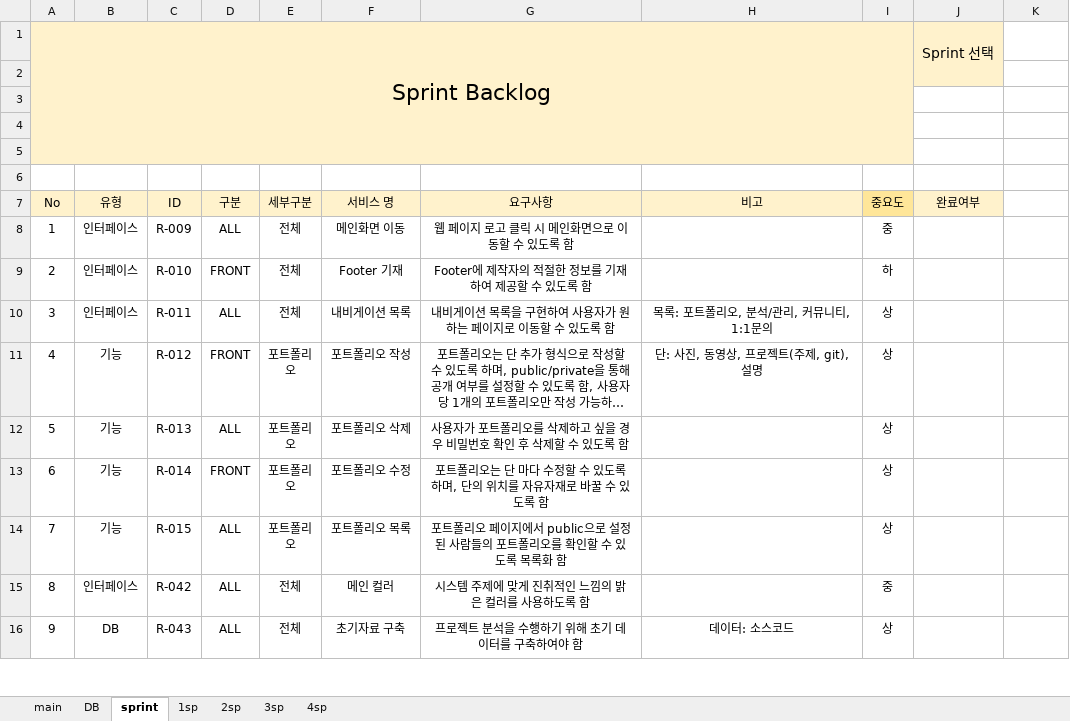
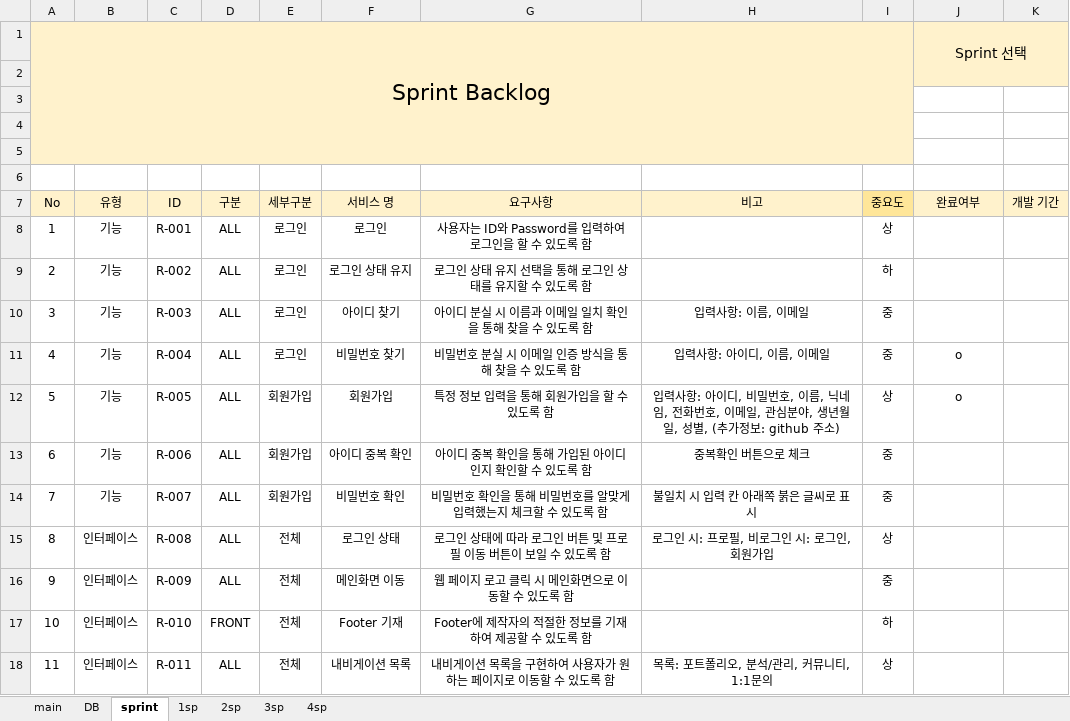
Before and after one commit to kpuce2022CD/Centum, an Excel workbook: document/요구사항 정의서.xlsm, sheet sprint, drawn as a sheet; only a part is shown; the shorter side is filled out with more unchanged rows; long unchanged cells end in …; values as stored, in another font and other column widths than the file's, no borders; charts and pictures not drawn; removed rows and columns are numbered as before the commit, all else as after; the diff names each change by its address in the sheet, - before the commit and + after, or states it on an @@ line.

```diff
--- a/document/요구사항 정의서.xlsm (sheet sprint)
+++ b/document/요구사항 정의서.xlsm (sheet sprint)
-J1:J2 merged
+J1:K2 merged
-K1:K2 fill: none
+K1:K2 fill: #FFF2CC
-K7: (empty)
+K7: 개발 기간
-K7 fill: none
+K7 fill: #FFF2CC
+row 8: 1 | 기능 | R-001 | ALL | 로그인 | 로그인 | 사용자는 ID와 Password를 입력하여 로그인을 할 수 있도록 함 |  | 상
+row 9: 2 | 기능 | R-002 | ALL | 로그인 | 로그인 상태 유지 | 로그인 상태 유지 선택을 통해 로그인 상태를 유지할 수 있도록 함 |  | 하
+row 10: 3 | 기능 | R-003 | ALL | 로그인 | 아이디 찾기 | 아이디 분실 시 이름과 이메일 일치 확인을 통해 찾을 수 있도록 함 | 입력사항: 이름, 이메일 | 중
+row 11: 4 | 기능 | R-004 | ALL | 로그인 | 비밀번호 찾기 | 비밀번호 분실 시 이메일 인증 방식을 통해 찾을 수 있도록 함 | 입력사항: 아이디, 이름, 이메일 | 중 | o
+row 12: 5 | 기능 | R-005 | ALL | 회원가입 | 회원가입 | 특정 정보 입력을 통해 회원가입을 할 수 있도록 함 | 입력사항: 아이디, 비밀번호, 이름, 닉네임, 전화번호, 이메일, 관심분야, 생년월일, 성별, (추가정보: github 주소) | 상 | o
+row 13: 6 | 기능 | R-006 | ALL | 회원가입 | 아이디 중복 확인 | 아이디 중복 확인을 통해 가입된 아이디인지 확인할 수 있도록 함 | 중복확인 버튼으로 체크 | 중
+row 14: 7 | 기능 | R-007 | ALL | 회원가입 | 비밀번호 확인 | 비밀번호 확인을 통해 비밀번호를 알맞게 입력했는지 체크할 수 있도록 함 | 불일치 시 입력 칸 아래쪽 붉은 글씨로 표시 | 중
+row 15: 8 | 인터페이스 | R-008 | ALL | 전체 | 로그인 상태 | 로그인 상태에 따라 로그인 버튼 및 프로필 이동 버튼이 보일 수 있도록 함 | 로그인 시: 프로필, 비로그인 시: 로그인, 회원가입 | 상
@@ column A (No) renumbered from row 16 down @@
```
Also changed, not shown: sheet 1sp, sheet DB, sheet main, sheet 4sp, sheet 2sp, sheet 3sp, formulas that keep their value, charts or pictures.
